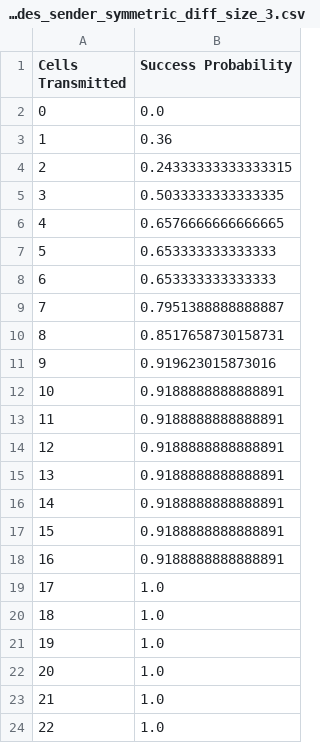
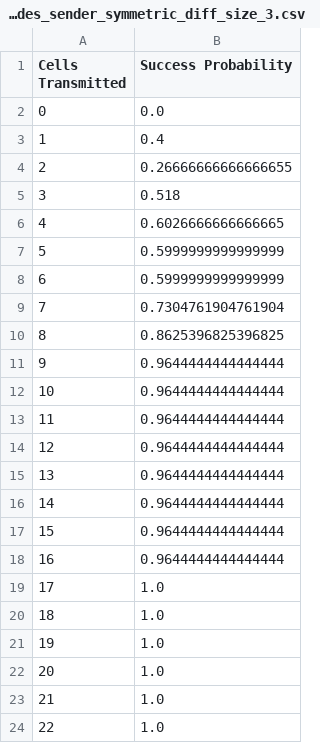
Before and after one commit to toto9820/Rateless-Set-Reconciliation-with-Listing-Guarantees, a CSV file: data/egh_results/success_probability/egh_results_success_probability_receiver_includes_sender_symmetric_diff_size_3.csv, drawn as a sheet; only a part is shown.

```diff
--- a/data/egh_results/success_probability/egh_results_success_probability_receiver_includes_sender_symmetric_diff_size_3.csv
+++ b/data/egh_results/success_probability/egh_results_success_probability_receiver_includes_sender_symmetric_diff_size_3.csv
@@ -2,18 +2,18 @@ Cells Transmitted,Success Probability
 0,0.0
-1,0.36
-2,0.24333333333333315
-3,0.5033333333333335
-4,0.6576666666666665
-5,0.653333333333333
-6,0.653333333333333
-7,0.7951388888888887
-8,0.8517658730158731
-9,0.919623015873016
-10,0.9188888888888891
-11,0.9188888888888891
-12,0.9188888888888891
-13,0.9188888888888891
-14,0.9188888888888891
-15,0.9188888888888891
-16,0.9188888888888891
+1,0.4
+2,0.26666666666666655
+3,0.518
+4,0.6026666666666665
+5,0.5999999999999999
+6,0.5999999999999999
+7,0.7304761904761904
+8,0.8625396825396825
+9,0.9644444444444444
+10,0.9644444444444444
+11,0.9644444444444444
+12,0.9644444444444444
+13,0.9644444444444444
+14,0.9644444444444444
+15,0.9644444444444444
+16,0.9644444444444444
 17,1.0
```
Also changed, not shown: data/egh_results/success_probability/egh_results_success_probability_receiver_includes_sender_symmetric_diff_size_1.csv, 19 other files.
